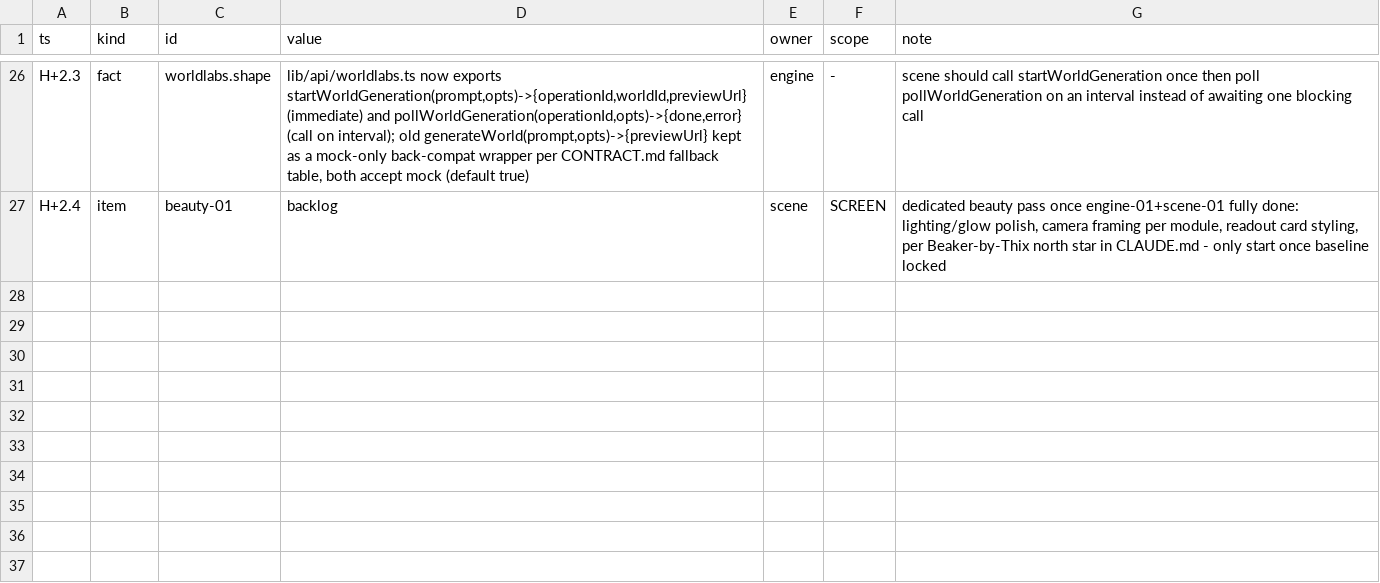
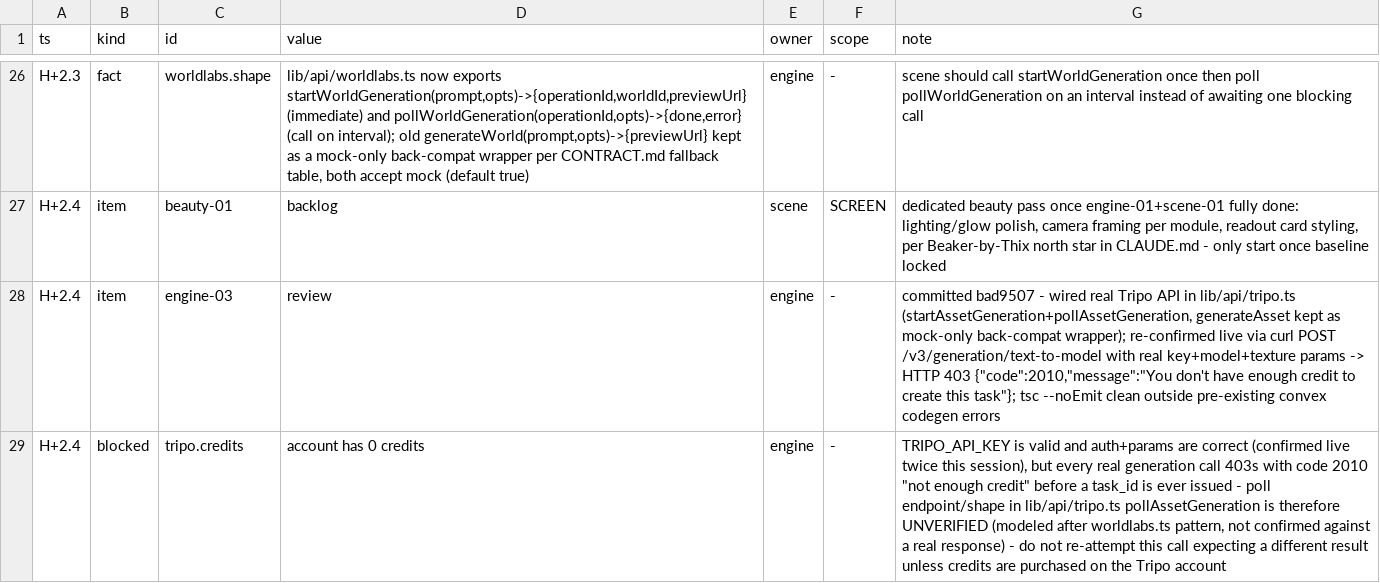
Before and after one commit to TriNguyen1110/physics-playground, a TSV file: BOARD.tsv, drawn as a sheet; only a part is shown, gaps mark what is left out.

Commit message:
board: engine-03 review + tripo credits blocked fact

```diff
--- a/BOARD.tsv
+++ b/BOARD.tsv
@@ -27 +27,3 @@ H+2.3	fact	worldlabs.shape	lib/api/worldlabs.ts now exports startWorldGeneration
 H+2.4	item	beauty-01	backlog	scene	SCREEN	dedicated beauty pass once engine-01+scene-01 fully done: lighting/glow polish, camera framing per module, readout card styling, per Beaker-by-Thix north star in CLAUDE.md - only start once baseline locked
+H+2.4	item	engine-03	review	engine	-	committed bad9507 - wired real Tripo API in lib/api/tripo.ts (startAssetGeneration+pollAssetGeneration, generateAsset kept as mock-only back-compat wrapper); re-confirmed live via curl POST /v3/generation/text-to-model with real key+model+texture params -> HTTP 403 {"code":2010,"message":"You don't have enough credit to create this task"}; tsc --noEmit clean outside pre-existing convex codegen errors
+H+2.4	blocked	tripo.credits	account has 0 credits	engine	-	TRIPO_API_KEY is valid and auth+params are correct (confirmed live twice this session), but every real generation call 403s with code 2010 "not enough credit" before a task_id is ever issued - poll endpoint/shape in lib/api/tripo.ts pollAssetGeneration is therefore UNVERIFIED (modeled after worldlabs.ts pattern, not confirmed against a real response) - do not re-attempt this call expecting a different result unless credits are purchased on the Tripo account
```
